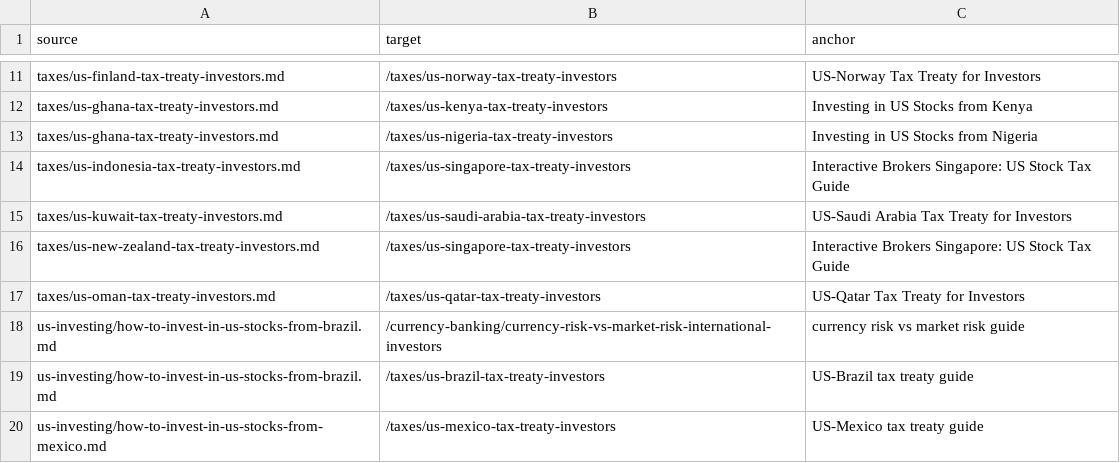
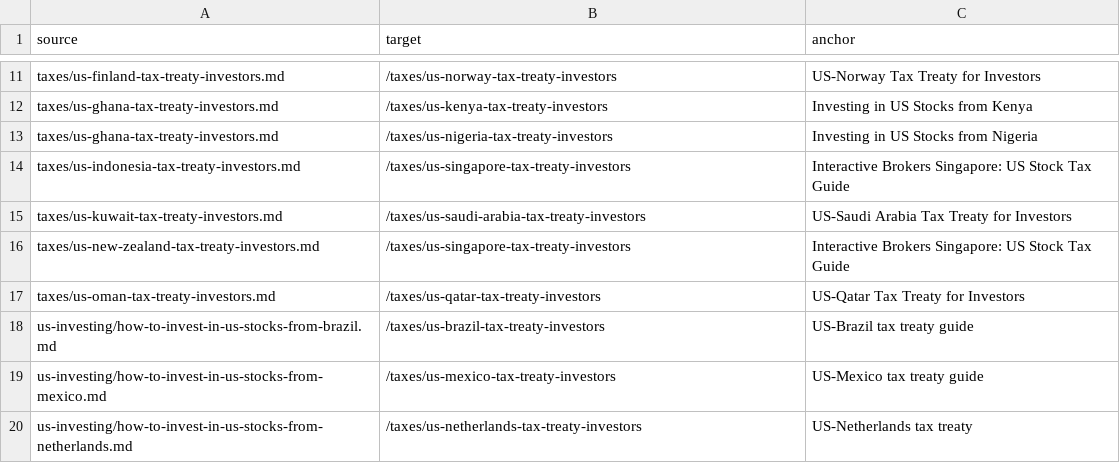
Before and after one commit to tzisig/getglobalyields, a TSV file: relink-when-published.tsv, drawn as a sheet; only a part is shown, gaps mark what is left out; the shorter side is filled out with more unchanged rows; the diff names each change by its address in the sheet, - before the commit and + after, or states it on an @@ line.

```diff
--- a/relink-when-published.tsv
+++ b/relink-when-published.tsv
-row 18: us-investing/how-to-invest-in-us-stocks-from-brazil.md | /currency-banking/currency-risk-vs-market-risk-international-investors | currency risk vs market risk guide
```
Also changed, not shown: 1 other file.
